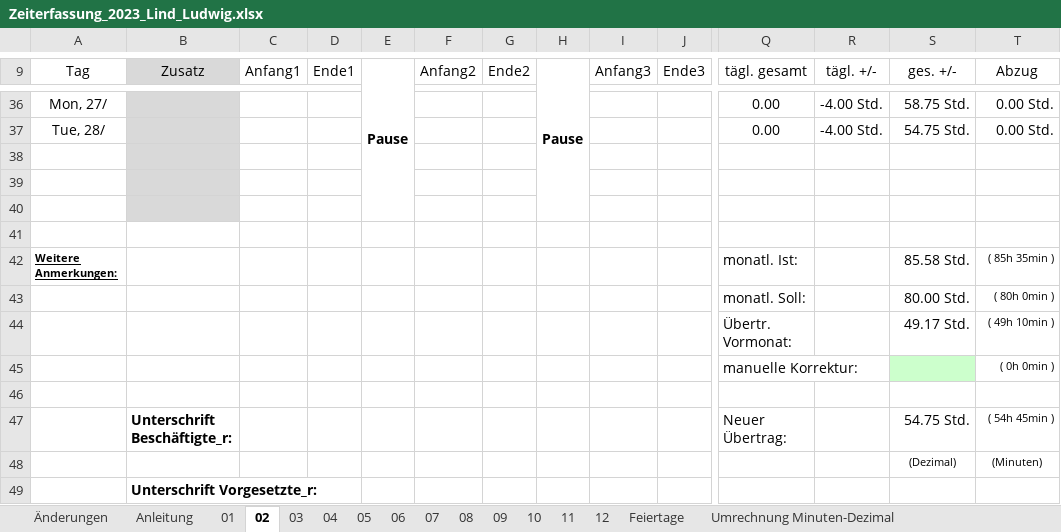
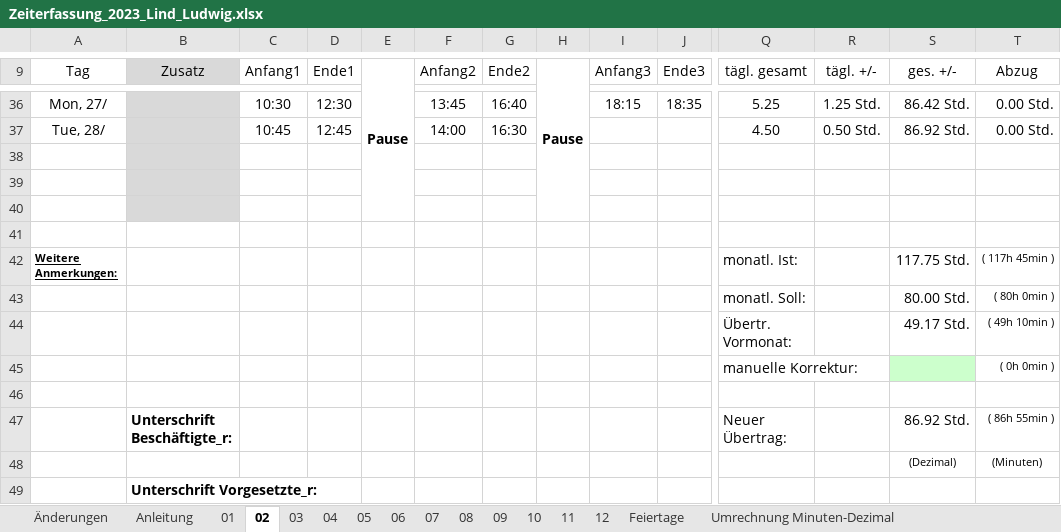
Before and after one commit to GiWduL4/WiMi, an Excel workbook: Verwaltung/Arbeitszeiterfassung/Zeiterfassung_2023_Lind_Ludwig.xlsx, sheet 02, drawn as a sheet; only a part is shown, gaps mark what is left out; values as stored, in another font and other column widths than the file's, no borders; conditional formats not drawn; the diff covers the shown part only; the diff names each change by its address in the sheet, - before the commit and + after, or states it on an @@ line.

```diff
--- a/Verwaltung/Arbeitszeiterfassung/Zeiterfassung_2023_Lind_Ludwig.xlsx (sheet 02)
+++ b/Verwaltung/Arbeitszeiterfassung/Zeiterfassung_2023_Lind_Ludwig.xlsx (sheet 02)
-C36 (Anfang1): (empty)
+C36 (Anfang1): 10:30
-D36 (Ende1): (empty)
+D36 (Ende1): 12:30
-F36 (Anfang2): (empty)
+F36 (Anfang2): 13:45
-G36 (Ende2): (empty)
+G36 (Ende2): 16:40
-I36 (Anfang3): (empty)
+I36 (Anfang3): 18:15
-J36 (Ende3): (empty)
+J36 (Ende3): 18:35
-Q36 (tägl. gesamt): 0.00
+Q36 (tägl. gesamt): 5.25
-R36 (tägl. +/-): -4.00 Std.
+R36 (tägl. +/-): 1.25 Std.
-S36 (ges. +/-): 58.75 Std.
+S36 (ges. +/-): 86.42 Std.
-C37 (Anfang1): (empty)
+C37 (Anfang1): 10:45
-D37 (Ende1): (empty)
+D37 (Ende1): 12:45
-F37 (Anfang2): (empty)
+F37 (Anfang2): 14:00
-G37 (Ende2): (empty)
+G37 (Ende2): 16:30
-Q37 (tägl. gesamt): 0.00
+Q37 (tägl. gesamt): 4.50
-R37 (tägl. +/-): -4.00 Std.
+R37 (tägl. +/-): 0.50 Std.
-S37 (ges. +/-): 54.75 Std.
+S37 (ges. +/-): 86.92 Std.
-S42 (ges. +/-): 85.58 Std.
+S42 (ges. +/-): 117.75 Std.
-T42 (Abzug): ( 85h 35min )
+T42 (Abzug): ( 117h 45min )
-S47 (ges. +/-): 54.75 Std.
+S47 (ges. +/-): 86.92 Std.
-T47 (Abzug): ( 54h 45min )
+T47 (Abzug): ( 86h 55min )
```
Also changed, not shown: 36 edited cells elsewhere in this sheet, sheet 03, sheet 07, sheet 05, sheet 12, sheet 08, sheet 10, 4 more sheets, hidden cells, 46 other files.
